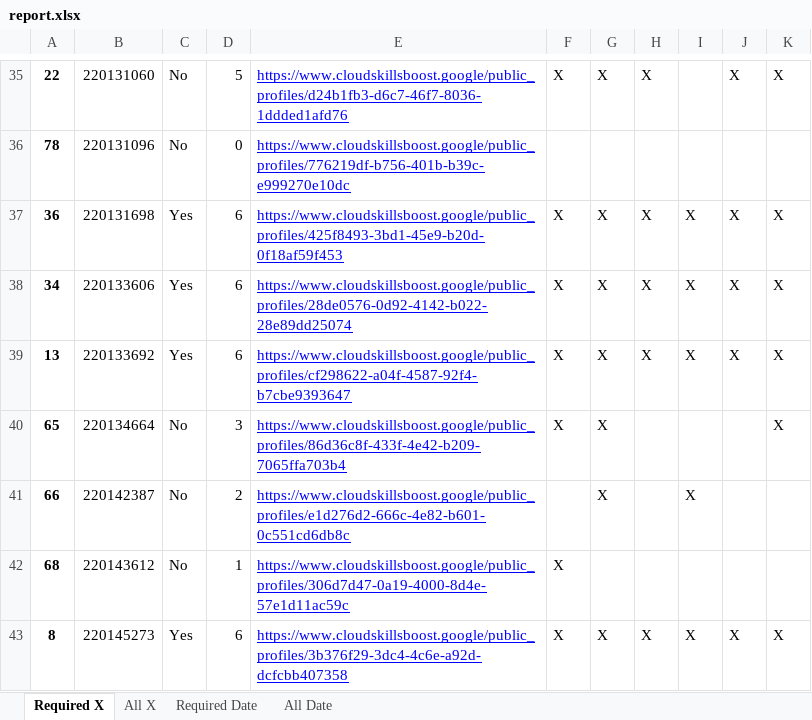
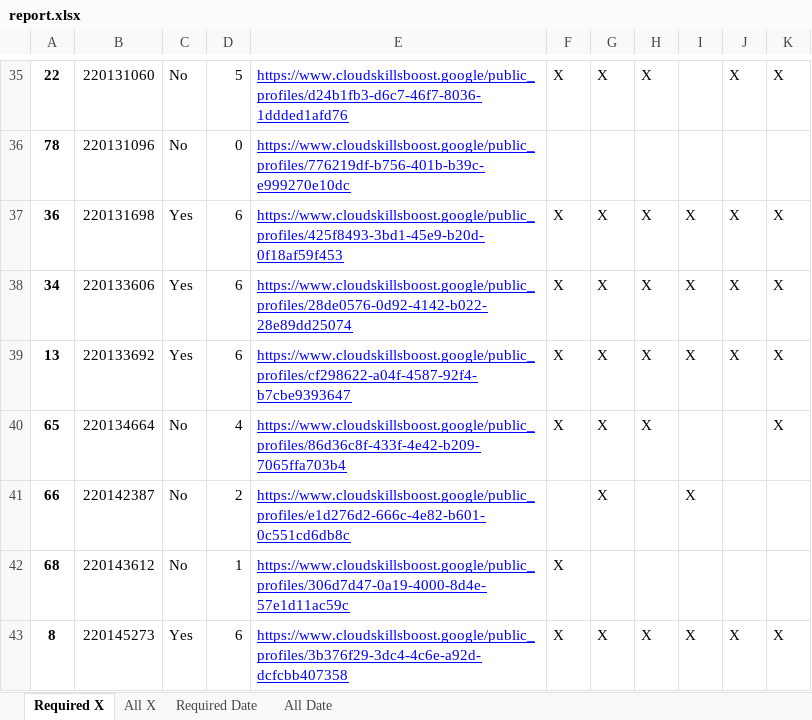
Before and after one commit to wongcyrus/google-cloud-skills-boost-progress-checker, an Excel workbook: report.xlsx, sheet Required X, drawn as a sheet; only a part is shown, gaps mark what is left out; values as stored, in another font and other column widths than the file's, no borders; the diff names each change by its address in the sheet, - before the commit and + after, or states it on an @@ line.

```diff
--- a/report.xlsx (sheet Required X)
+++ b/report.xlsx (sheet Required X)
-D40: 3
+D40: 4
-H40: (empty)
+H40: X
```
Also changed, not shown: sheet Required Date, sheet All X, sheet All Date, 2 other files.
